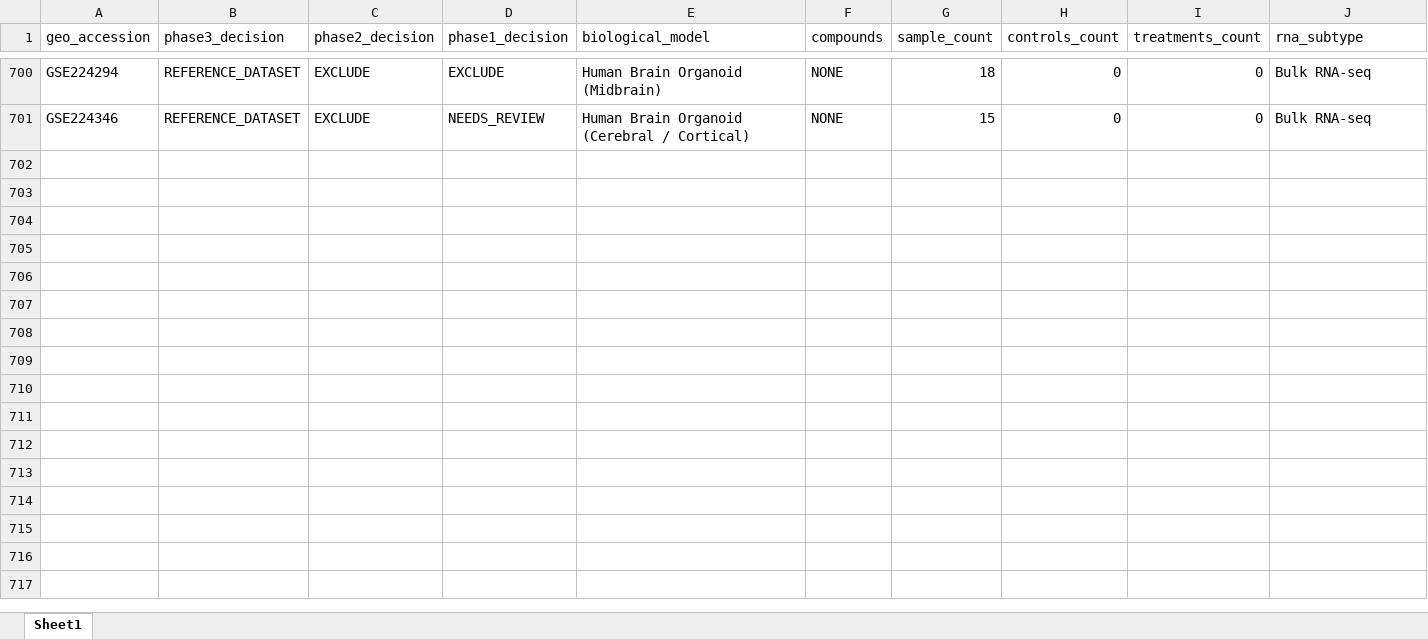
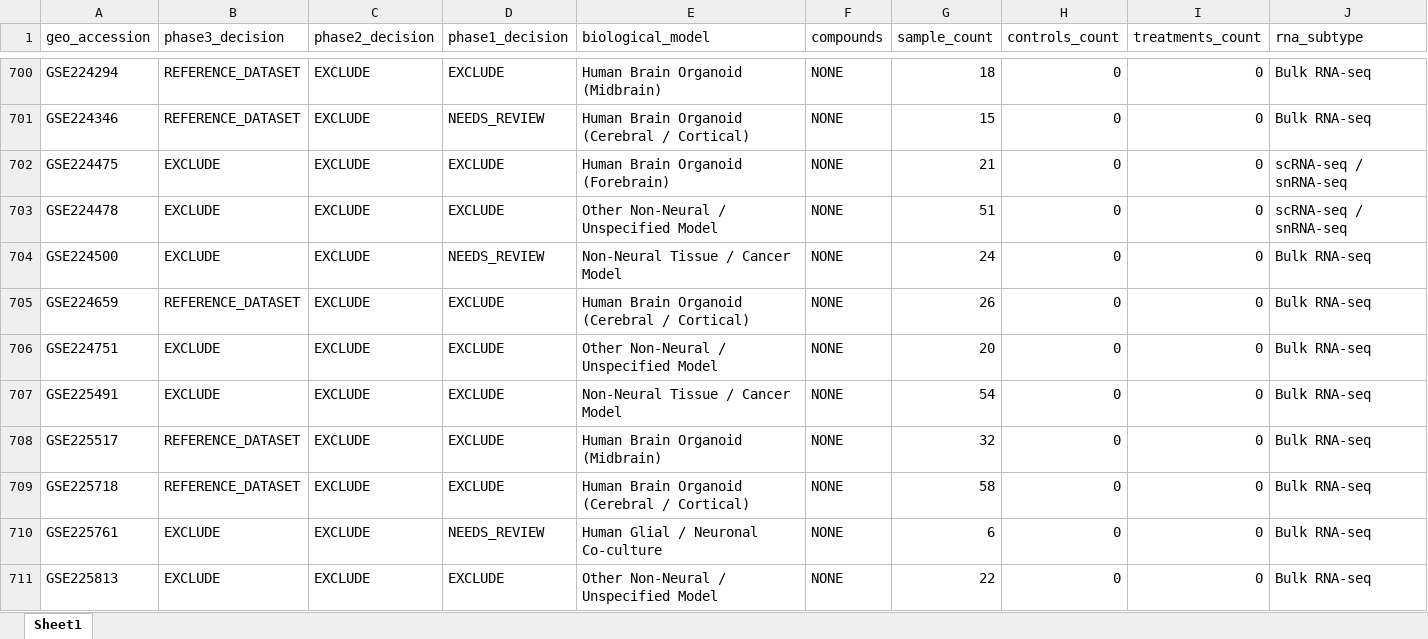
Before and after one commit to bioprintingLabsInc/DNT-Organoid-AI, an Excel workbook: outputs/verification/phase3/phase3_decision_log.xlsx, sheet Sheet1, drawn as a sheet; only a part is shown, gaps mark what is left out; values as stored, in another font and other column widths than the file's, no borders; rows hold the shown columns only; the diff covers the shown part only; the diff names each change by its address in the sheet, - before the commit and + after, or states it on an @@ line.

```diff
--- a/outputs/verification/phase3/phase3_decision_log.xlsx (sheet Sheet1)
+++ b/outputs/verification/phase3/phase3_decision_log.xlsx (sheet Sheet1)
+row 702: GSE224475 | EXCLUDE | EXCLUDE | EXCLUDE | Human Brain Organoid (Forebrain) | NONE | 21 | 0 | 0 | scRNA-seq / snRNA-seq
+row 703: GSE224478 | EXCLUDE | EXCLUDE | EXCLUDE | Other Non-Neural / Unspecified Model | NONE | 51 | 0 | 0 | scRNA-seq / snRNA-seq
+row 704: GSE224500 | EXCLUDE | EXCLUDE | NEEDS_REVIEW | Non-Neural Tissue / Cancer Model | NONE | 24 | 0 | 0 | Bulk RNA-seq
+row 705: GSE224659 | REFERENCE_DATASET | EXCLUDE | EXCLUDE | Human Brain Organoid (Cerebral / Cortical) | NONE | 26 | 0 | 0 | Bulk RNA-seq
+row 706: GSE224751 | EXCLUDE | EXCLUDE | EXCLUDE | Other Non-Neural / Unspecified Model | NONE | 20 | 0 | 0 | Bulk RNA-seq
+row 707: GSE225491 | EXCLUDE | EXCLUDE | EXCLUDE | Non-Neural Tissue / Cancer Model | NONE | 54 | 0 | 0 | Bulk RNA-seq
+row 708: GSE225517 | REFERENCE_DATASET | EXCLUDE | EXCLUDE | Human Brain Organoid (Midbrain) | NONE | 32 | 0 | 0 | Bulk RNA-seq
+row 709: GSE225718 | REFERENCE_DATASET | EXCLUDE | EXCLUDE | Human Brain Organoid (Cerebral / Cortical) | NONE | 58 | 0 | 0 | Bulk RNA-seq
+row 710: GSE225761 | EXCLUDE | EXCLUDE | NEEDS_REVIEW | Human Glial / Neuronal Co-culture | NONE | 6 | 0 | 0 | Bulk RNA-seq
+row 711: GSE225813 | EXCLUDE | EXCLUDE | EXCLUDE | Other Non-Neural / Unspecified Model | NONE | 22 | 0 | 0 | Bulk RNA-seq
```
Also changed, not shown: 40 added rows elsewhere in this sheet, data/metadata/dnt_experimental_conditions_inventory.xlsx, data/metadata/dnt_master_dataset_inventory.xlsx, 12 other files.
